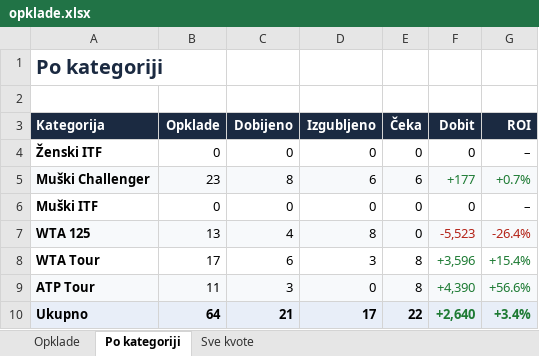
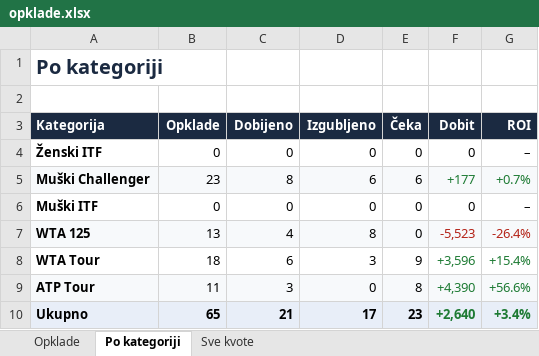
Before and after one commit to andreja69420/pantasocial, an Excel workbook: research/tennis-ml/paper/opklade.xlsx, sheet Po kategoriji, drawn as a sheet; values as stored, in another font and other column widths than the file's, no borders; the diff names each change by its address in the sheet, - before the commit and + after, or states it on an @@ line.

```diff
--- a/research/tennis-ml/paper/opklade.xlsx (sheet Po kategoriji)
+++ b/research/tennis-ml/paper/opklade.xlsx (sheet Po kategoriji)
-B8 (Opklade): 17
+B8 (Opklade): 18
-E8 (Čeka): 8
+E8 (Čeka): 9
-B10 (Opklade): 64
+B10 (Opklade): 65
-E10 (Čeka): 22
+E10 (Čeka): 23
```
Also changed, not shown: sheet Opklade, sheet Sve kvote, 2 other files.
